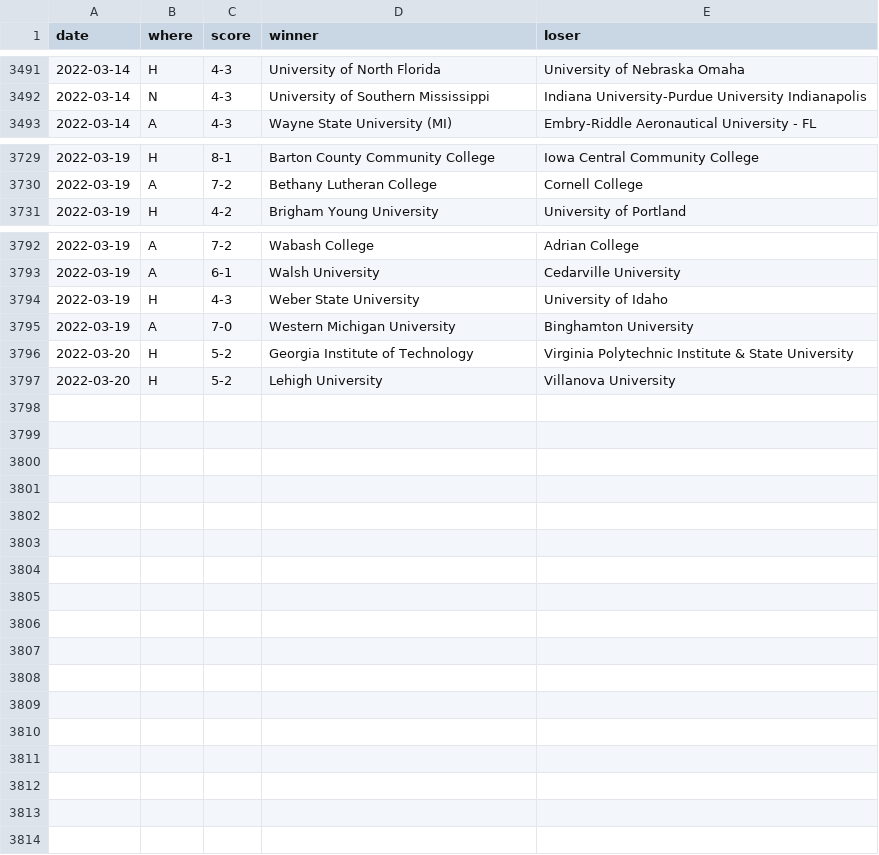
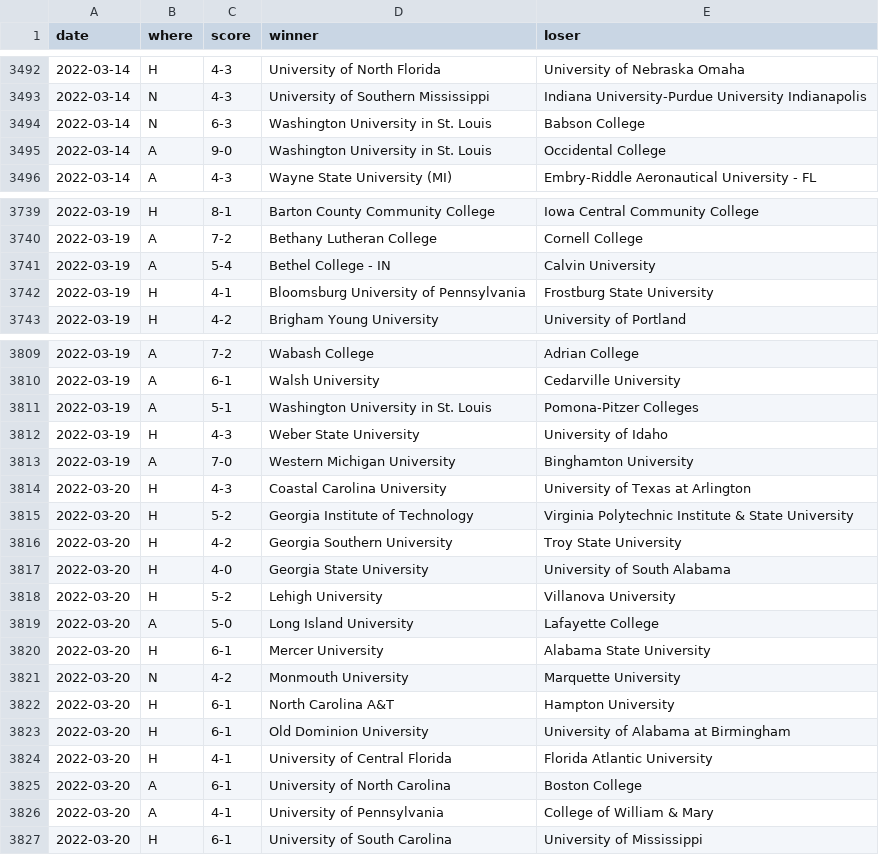
Before and after one commit to TennisOpenData/college-tennis-massey, a TSV file: 2021-22_men_results.tsv, drawn as a sheet; only a part is shown, gaps mark what is left out; the diff covers the shown part only.

```diff
--- a/2021-22_men_results.tsv
+++ b/2021-22_men_results.tsv
@@ -3492,2 +3493,4 @@ date	where	score	winner	loser
 2022-03-14	N	4-3	University of Southern Mississippi	Indiana University-Purdue University Indianapolis
+2022-03-14	N	6-3	Washington University in St. Louis	Babson College
+2022-03-14	A	9-0	Washington University in St. Louis	Occidental College
 2022-03-14	A	4-3	Wayne State University (MI)	Embry-Riddle Aeronautical University - FL
@@ -3730,2 +3740,4 @@ date	where	score	winner	loser
 2022-03-19	A	7-2	Bethany Lutheran College	Cornell College
+2022-03-19	A	5-4	Bethel College - IN	Calvin University
+2022-03-19	H	4-1	Bloomsburg University of Pennsylvania	Frostburg State University
 2022-03-19	H	4-2	Brigham Young University	University of Portland
@@ -3793,5 +3810,18 @@ date	where	score	winner	loser
 2022-03-19	A	6-1	Walsh University	Cedarville University
+2022-03-19	A	5-1	Washington University in St. Louis	Pomona-Pitzer Colleges
 2022-03-19	H	4-3	Weber State University	University of Idaho
 2022-03-19	A	7-0	Western Michigan University	Binghamton University
+2022-03-20	H	4-3	Coastal Carolina University	University of Texas at Arlington
 2022-03-20	H	5-2	Georgia Institute of Technology	Virginia Polytechnic Institute & State University
+2022-03-20	H	4-2	Georgia Southern University	Troy State University
+2022-03-20	H	4-0	Georgia State University	University of South Alabama
 2022-03-20	H	5-2	Lehigh University	Villanova University
+2022-03-20	A	5-0	Long Island University	Lafayette College
+2022-03-20	H	6-1	Mercer University	Alabama State University
+2022-03-20	N	4-2	Monmouth University	Marquette University
+2022-03-20	H	6-1	North Carolina A&T	Hampton University
+2022-03-20	H	6-1	Old Dominion University	University of Alabama at Birmingham
+2022-03-20	H	4-1	University of Central Florida	Florida Atlantic University
+2022-03-20	A	6-1	University of North Carolina	Boston College
+2022-03-20	A	4-1	University of Pennsylvania	College of William & Mary
+2022-03-20	H	6-1	University of South Carolina	University of Mississippi
```
Also changed, not shown: 13 added rows and 1 edited cell elsewhere in this file, 2021-22_women_results.tsv.
